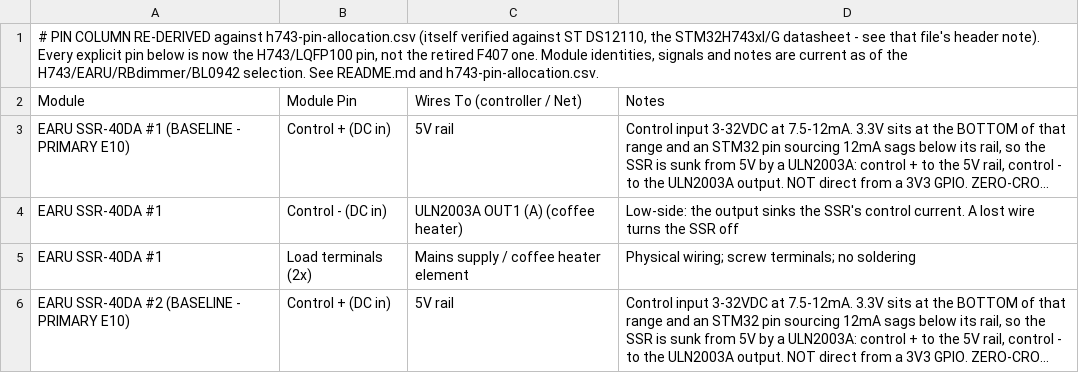
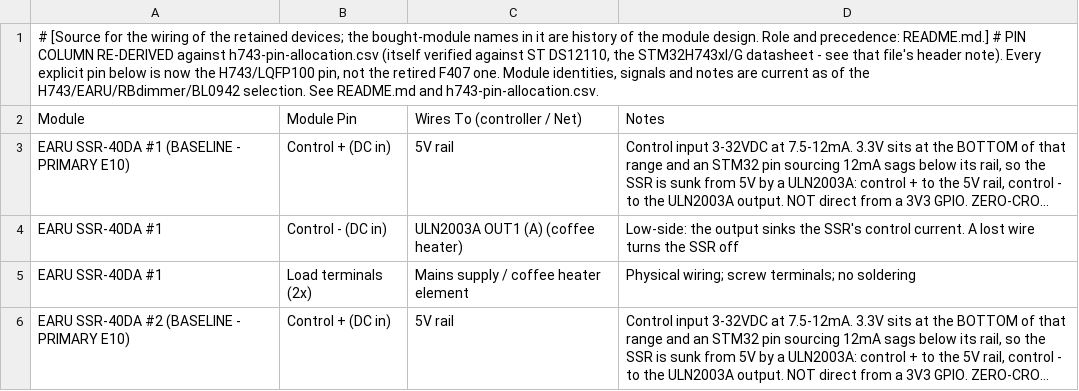
Before and after one commit to Resident-X/brew-state, a CSV file: docs/sunbeam-em7000/controller-design/module-interconnect.csv, drawn as a sheet; only a part is shown; long unchanged cells end in ….

```diff
--- a/docs/sunbeam-em7000/controller-design/module-interconnect.csv
+++ b/docs/sunbeam-em7000/controller-design/module-interconnect.csv
@@ -1,2 +1,2 @@
-"# PIN COLUMN RE-DERIVED against h743-pin-allocation.csv (itself verified against ST DS12110, the STM32H743xI/G datasheet - see that file's header note). Every explicit pin below is now the H743/LQFP100 pin, not the retired F407 one. Module identities, signals and notes are current as of the H743/EARU/RBdimmer/BL0942 selection. See README.md and h743-pin-allocation.csv.",,,
+"# [Source for the wiring of the retained devices; the bought-module names in it are history of the module design. Role and precedence: README.md.] # PIN COLUMN RE-DERIVED against h743-pin-allocation.csv (itself verified against ST DS12110, the STM32H743xI/G datasheet - see that file's header note). Every explicit pin below is now the H743/LQFP100 pin, not the retired F407 one. Module identities, signals and notes are current as of the H743/EARU/RBdimmer/BL0942 selection. See README.md and h743-pin-allocation.csv.",,,
 Module,Module Pin,Wires To (controller / Net),Notes
```
Also changed, not shown: docs/sunbeam-em7000/control-board-electrical-requirements.csv, docs/sunbeam-em7000/controller-design/control-board-electrical-requirements.csv, 17 other files.
